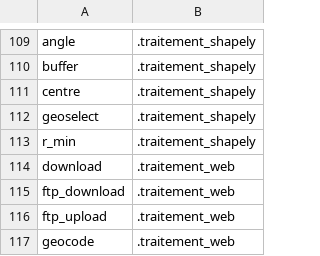
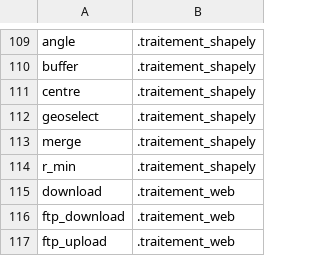
Before and after one commit to service-GCT-EMS/pyetl, a CSV file: pyetl/moteur/fonctions/cache_commandes.csv, drawn as a sheet; only a part is shown, gaps mark what is left out; the shorter side is filled out with more unchanged rows; the diff names each change by its address in the sheet, - before the commit and + after, or states it on an @@ line.

```diff
--- a/pyetl/moteur/fonctions/cache_commandes.csv
+++ b/pyetl/moteur/fonctions/cache_commandes.csv
+row 113: merge | .traitement_shapely
```
Also changed, not shown: pyetl/moteur/fonctions/commandes_internes.csv, 4 other files.
